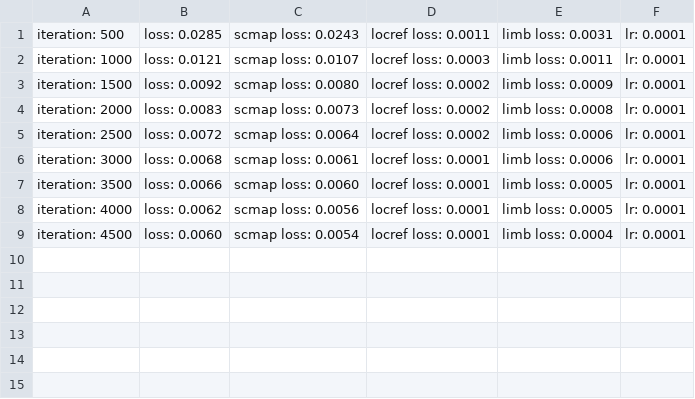
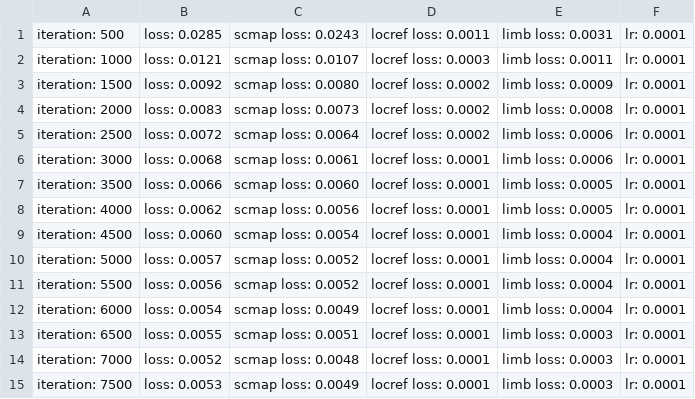
Before and after one commit to ngobibibnbe/deeplabcut, a CSV file: CDPQ_test-CDPQ_experiment-2022-02-22/dlc-models/iteration-0/CDPQ_testFeb22-trainset95shuffle1/train/learning_stats.csv, drawn as a sheet; the diff names each change by its address in the sheet, - before the commit and + after, or states it on an @@ line.

```diff
--- a/CDPQ_test-CDPQ_experiment-2022-02-22/dlc-models/iteration-0/CDPQ_testFeb22-trainset95shuffle1/train/learning_stats.csv
+++ b/CDPQ_test-CDPQ_experiment-2022-02-22/dlc-models/iteration-0/CDPQ_testFeb22-trainset95shuffle1/train/learning_stats.csv
+row 10: iteration: 5000 | loss: 0.0057 | scmap loss: 0.0052 | locref loss: 0.0001 | limb loss: 0.0004 | lr: 0.0001
+row 11: iteration: 5500 | loss: 0.0056 | scmap loss: 0.0052 | locref loss: 0.0001 | limb loss: 0.0004 | lr: 0.0001
+row 12: iteration: 6000 | loss: 0.0054 | scmap loss: 0.0049 | locref loss: 0.0001 | limb loss: 0.0004 | lr: 0.0001
+row 13: iteration: 6500 | loss: 0.0055 | scmap loss: 0.0051 | locref loss: 0.0001 | limb loss: 0.0003 | lr: 0.0001
+row 14: iteration: 7000 | loss: 0.0052 | scmap loss: 0.0048 | locref loss: 0.0001 | limb loss: 0.0003 | lr: 0.0001
+row 15: iteration: 7500 | loss: 0.0053 | scmap loss: 0.0049 | locref loss: 0.0001 | limb loss: 0.0003 | lr: 0.0001
```
Also changed, not shown: 1 other file.
